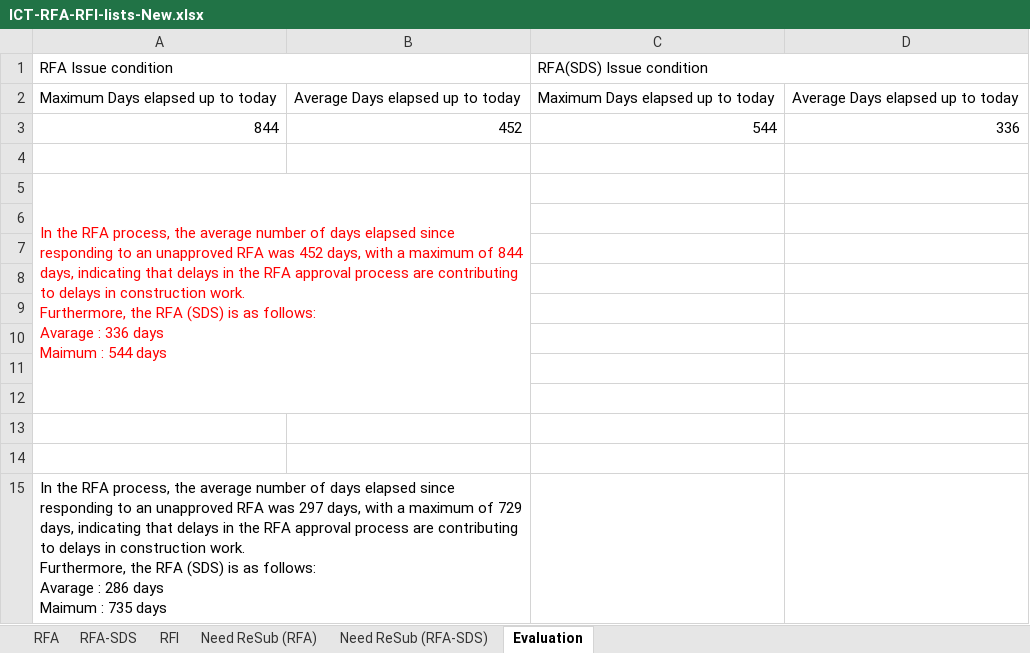
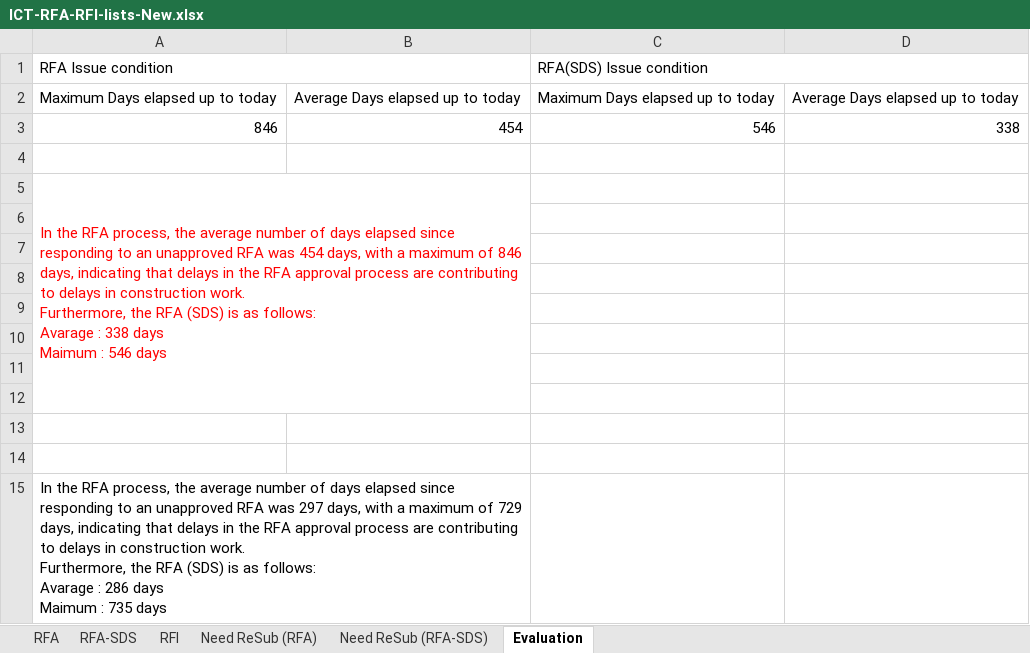
Before and after one commit to Shi-49-94-444-4444/ltia-ict-dashboard, an Excel workbook: ICT-RFA-RFI-lists-New.xlsx, sheet Evaluation, drawn as a sheet; values as stored, in another font and other column widths than the file's, no borders; removed rows and columns are numbered as before the commit, all else as after; ↵ is a line break in a cell; the diff names each change by its address in the sheet, - before the commit and + after, or states it on an @@ line.

```diff
--- a/ICT-RFA-RFI-lists-New.xlsx (sheet Evaluation)
+++ b/ICT-RFA-RFI-lists-New.xlsx (sheet Evaluation)
-row 3: 844 | 452 | 544 | 336
+row 3: 846 | 454 | 546 | 338
-A5: …RFA was 452 days, with a maximum of 844 days, indicating that delays in the RFA approval process are contributing to delays in construction work. ↵ Furthermore, the RFA (SDS) is as follows: ↵ Avarage : 336 days ↵ Maimum : 544 days
+A5: …RFA was 454 days, with a maximum of 846 days, indicating that delays in the RFA approval process are contributing to delays in construction work. ↵ Furthermore, the RFA (SDS) is as follows: ↵ Avarage : 338 days ↵ Maimum : 546 days
```
Also changed, not shown: sheet RFA, sheet RFA-SDS, sheet RFI, sheet Need ReSub (RFA-SDS), sheet Need ReSub (RFA), formulas that keep their value, hidden cells, 1 other file.
